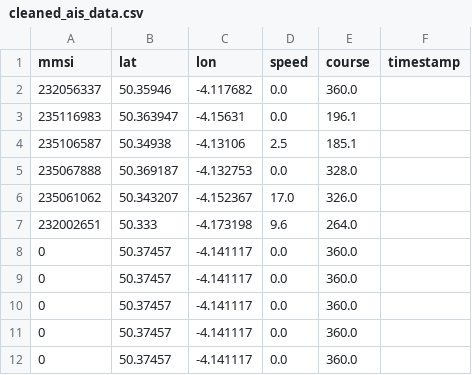
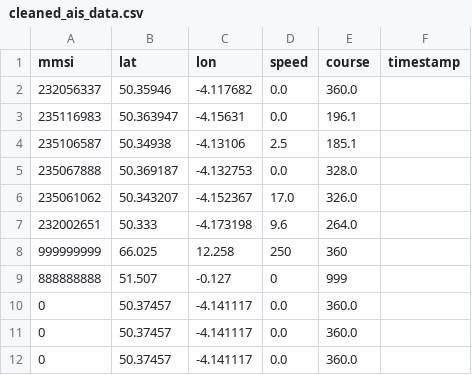
Before and after one commit to C-Alty/Comp3000-Callum-Alty, a CSV file: ml_model/cleaned_ais_data.csv, drawn as a sheet; only a part is shown; the shorter side is filled out with more unchanged rows.

```diff
--- a/ml_model/cleaned_ais_data.csv
+++ b/ml_model/cleaned_ais_data.csv
@@ -7,2 +7,4 @@ mmsi,lat,lon,speed,course,timestamp
 232002651,50.333,-4.173198,9.6,264.0,
+999999999,66.025,12.258,250,360,
+888888888,51.507,-0.127,0,999
 0,50.37457,-4.141117,0.0,360.0,
```
Also changed, not shown: ml_model/ais_anomaly_results.csv, 12 other files.
